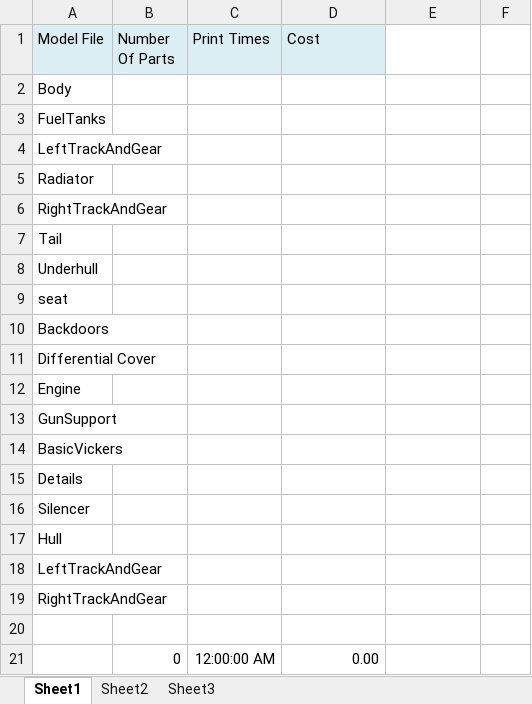
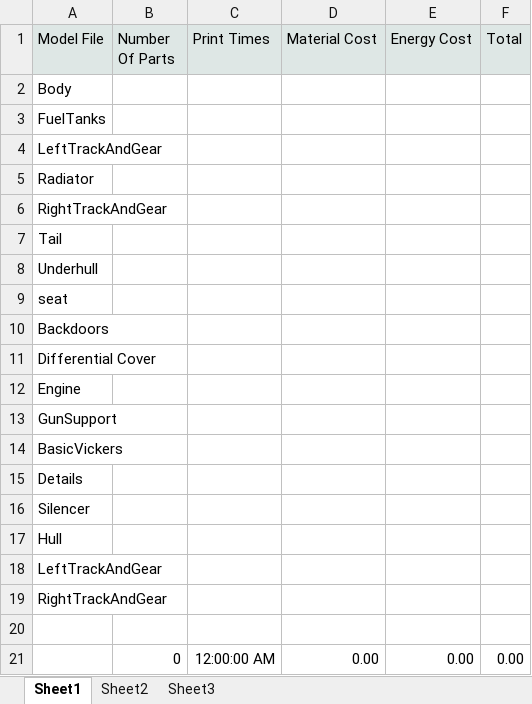
Before and after one commit to joebustard/Barnacle, an Excel workbook: Make3D/Make3D/templates/Tank/TankBillOfMaterials.xlsx, sheet Sheet1, drawn as a sheet; values as stored, in another font and other column widths than the file's, no borders; the diff names each change by its address in the sheet, - before the commit and + after, or states it on an @@ line.

```diff
--- a/Make3D/Make3D/templates/Tank/TankBillOfMaterials.xlsx (sheet Sheet1)
+++ b/Make3D/Make3D/templates/Tank/TankBillOfMaterials.xlsx (sheet Sheet1)
-D1: Cost
+D1: Material Cost
-E1: (empty)
+E1: Energy Cost
-E1:F1 fill: none
+E1:F1 fill: #DEE7E5
-F1: (empty)
+F1: Total
-E21 (Energy Cost): (empty)
+E21 (Energy Cost): 0.00
-F21 (Total): (empty)
+F21 (Total): 0.00
```
Also changed, not shown: 29 other files.
